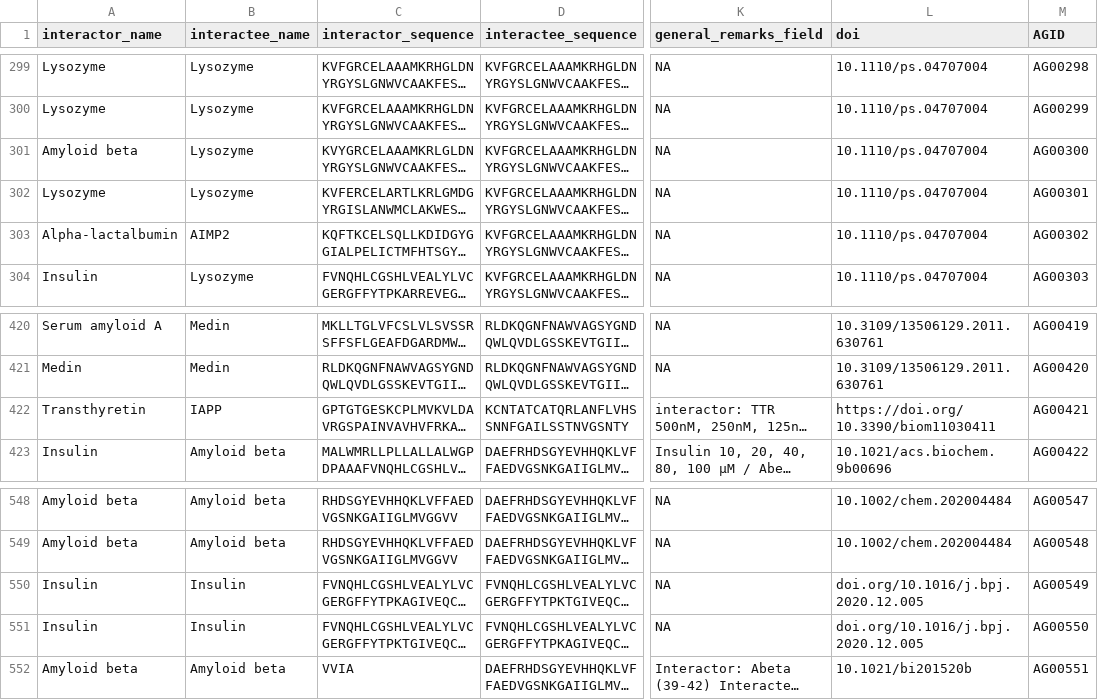
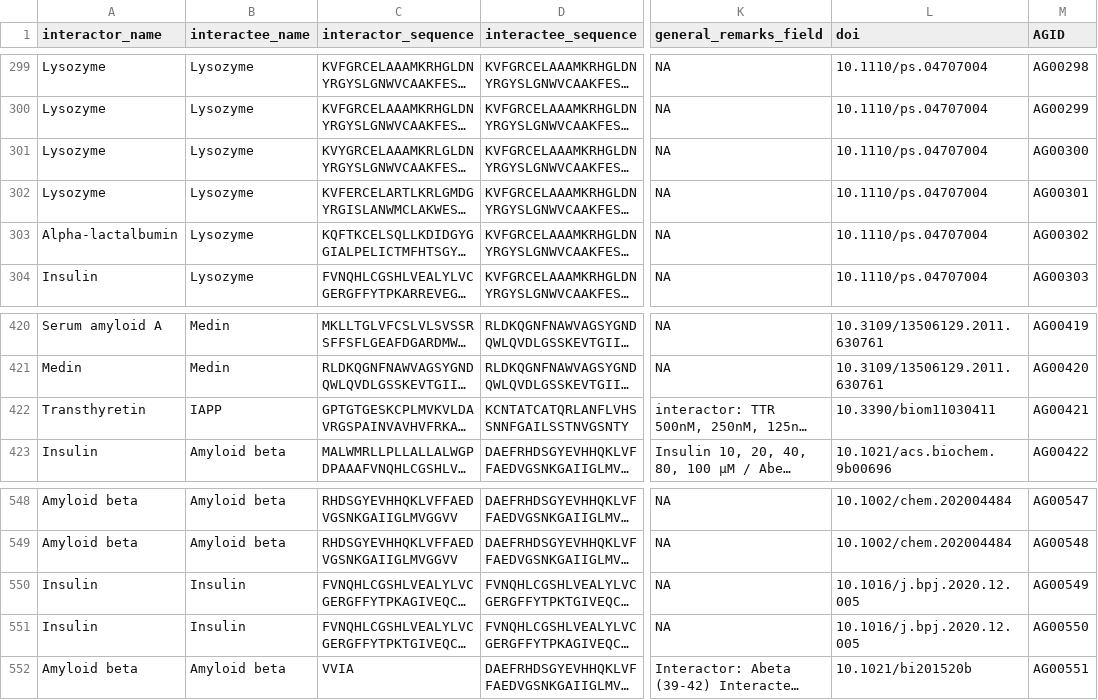
Before and after one commit to KotulskaLab/AmyloGraph, a CSV file: inst/AmyloGraph/interactions_data.csv, drawn as a sheet; only a part is shown, gaps mark what is left out; long unchanged cells end in …; the diff names each change by its address in the sheet, - before the commit and + after, or states it on an @@ line.

Commit message:
updated data

```diff
--- a/inst/AmyloGraph/interactions_data.csv
+++ b/inst/AmyloGraph/interactions_data.csv
-A301 (interactor_name): Amyloid beta
+A301 (interactor_name): Lysozyme
-B303 (interactee_name): AIMP2
+B303 (interactee_name): Lysozyme
-L422 (doi): https://doi.org/ 10.3390/biom11030411
+L422 (doi): 10.3390/biom11030411
-L550:L551 (doi): doi.org/10.1016/j.bpj.2020.12.005
+L550:L551 (doi): 10.1016/j.bpj.2020.12.005
```
Also changed, not shown: 1 other file.
